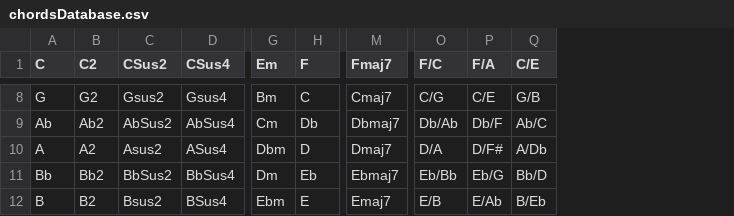
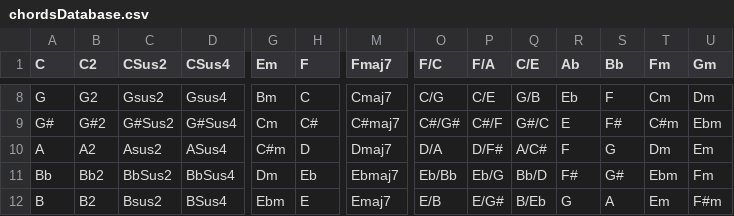
Before and after one commit to sjcreator06/chordMD, a CSV file: Data/chordsDatabase.csv, drawn as a sheet; only a part is shown, gaps mark what is left out; the diff covers the shown part only; the diff names each change by its address in the sheet, - before the commit and + after, or states it on an @@ line.

```diff
--- a/Data/chordsDatabase.csv
+++ b/Data/chordsDatabase.csv
+column R (Ab), rows 8-12: Eb | E | F | F# | G
+column S (Bb), rows 8-12: F | F# | G | G# | A
+column T (Fm), rows 8-12: Cm | C#m | Dm | Ebm | Em
+column U (Gm), rows 8-12: Dm | Ebm | Em | Fm | F#m
-A9 (C): Ab
+A9 (C): G#
-B9 (C2): Ab2
+B9 (C2): G#2
-C9 (CSus2): AbSus2
+C9 (CSus2): G#Sus2
-D9 (CSus4): AbSus4
+D9 (CSus4): G#Sus4
-H9 (F): Db
+H9 (F): C#
-M9 (Fmaj7): Dbmaj7
+M9 (Fmaj7): C#maj7
-O9 (F/C): Db/Ab
+O9 (F/C): C#/G#
-P9 (F/A): Db/F
+P9 (F/A): C#/F
-Q9 (C/E): Ab/C
+Q9 (C/E): G#/C
-G10 (Em): Dbm
+G10 (Em): C#m
-Q10 (C/E): A/Db
+Q10 (C/E): A/C#
-P12 (F/A): E/Ab
+P12 (F/A): E/G#
```
Also changed, not shown: 26 edited cells elsewhere in this file.
